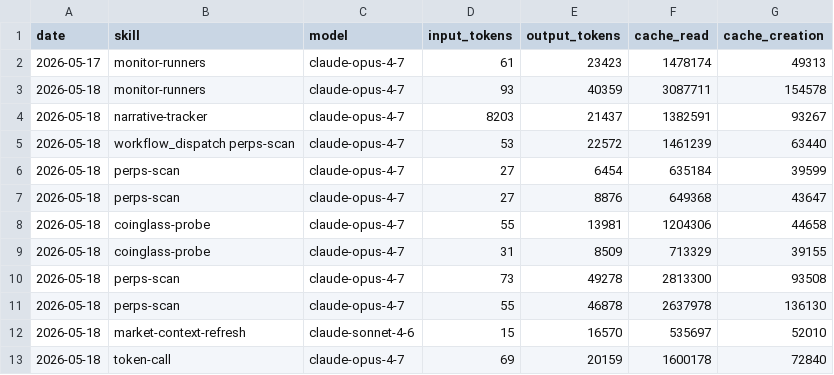
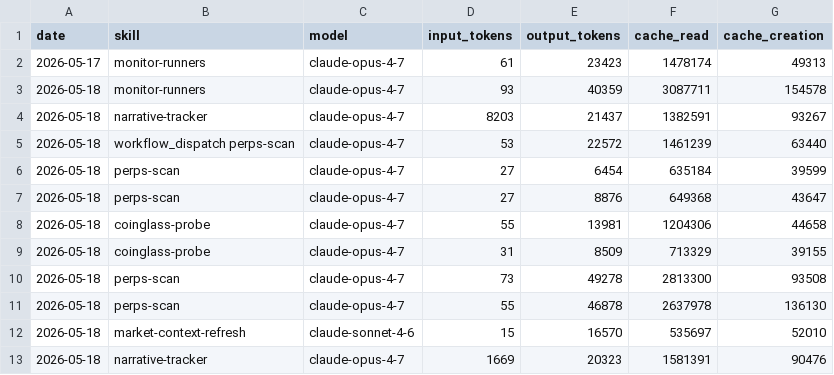
Before and after one commit to aeonfun/aeon, a CSV file: memory/token-usage.csv, drawn as a sheet.

Commit message:
chore(narrative-tracker): auto-commit 2026-05-18

```diff
--- a/memory/token-usage.csv
+++ b/memory/token-usage.csv
@@ -12,2 +12,2 @@ date,skill,model,input_tokens,output_tokens,cache_read,cache_creation
 2026-05-18,market-context-refresh,claude-sonnet-4-6,15,16570,535697,52010
-2026-05-18,token-call,claude-opus-4-7,69,20159,1600178,72840
+2026-05-18,narrative-tracker,claude-opus-4-7,1669,20323,1581391,90476
```
Also changed, not shown: 2 other files.
